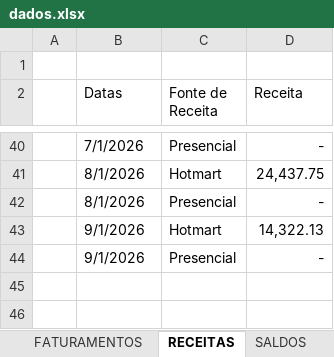
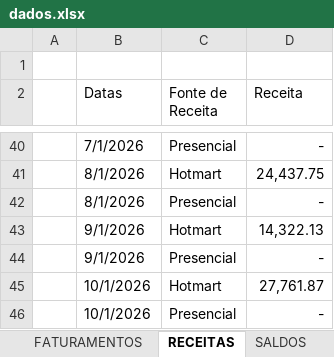
Before and after one commit to Lucas-BPO/Dashboard-Financeiro-Gerencial-Autoria, an Excel workbook: dados.xlsx, sheet RECEITAS, drawn as a sheet; only a part is shown, gaps mark what is left out; values as stored, in another font and other column widths than the file's, no borders; table styles not drawn; the diff names each change by its address in the sheet, - before the commit and + after, or states it on an @@ line.

```diff
--- a/dados.xlsx (sheet RECEITAS)
+++ b/dados.xlsx (sheet RECEITAS)
+row 45:  | 10/1/2026 | Hotmart | 27,761.87
+row 46:  | 10/1/2026 | Presencial | -
```
Also changed, not shown: sheet VENDAS, sheet CENTROS DE CUSTO, sheet FATURAMENTOS, sheet SALDOS, sheet DFC, formulas that keep their value, 1 other file.
